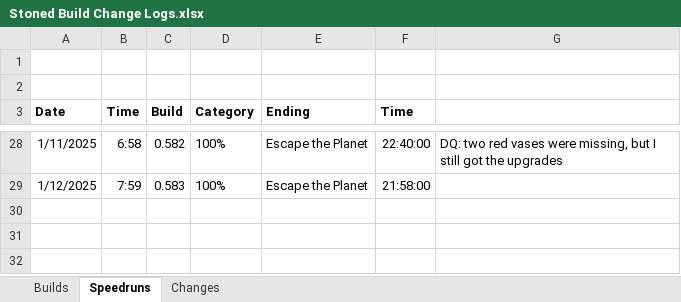
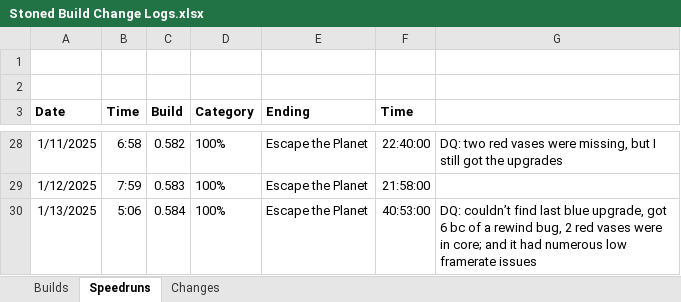
Before and after one commit to shieldgenerator7/Stonicorn, an Excel workbook: Docs/Stoned Build Change Logs.xlsx, sheet Speedruns, drawn as a sheet; only a part is shown, gaps mark what is left out; values as stored, in another font and other column widths than the file's, no borders; the diff names each change by its address in the sheet, - before the commit and + after, or states it on an @@ line.

```diff
--- a/Docs/Stoned Build Change Logs.xlsx (sheet Speedruns)
+++ b/Docs/Stoned Build Change Logs.xlsx (sheet Speedruns)
+row 30: 1/13/2025 | 5:06 | 0.584 | 100% | Escape the Planet | 40:53:00 | DQ: couldn’t find last blue upgrade, got 6 bc of a rewind bug, 2 red vases were in core; and it had numerous low framerate issues
```
Also changed, not shown: sheet Builds, 1 other file.
